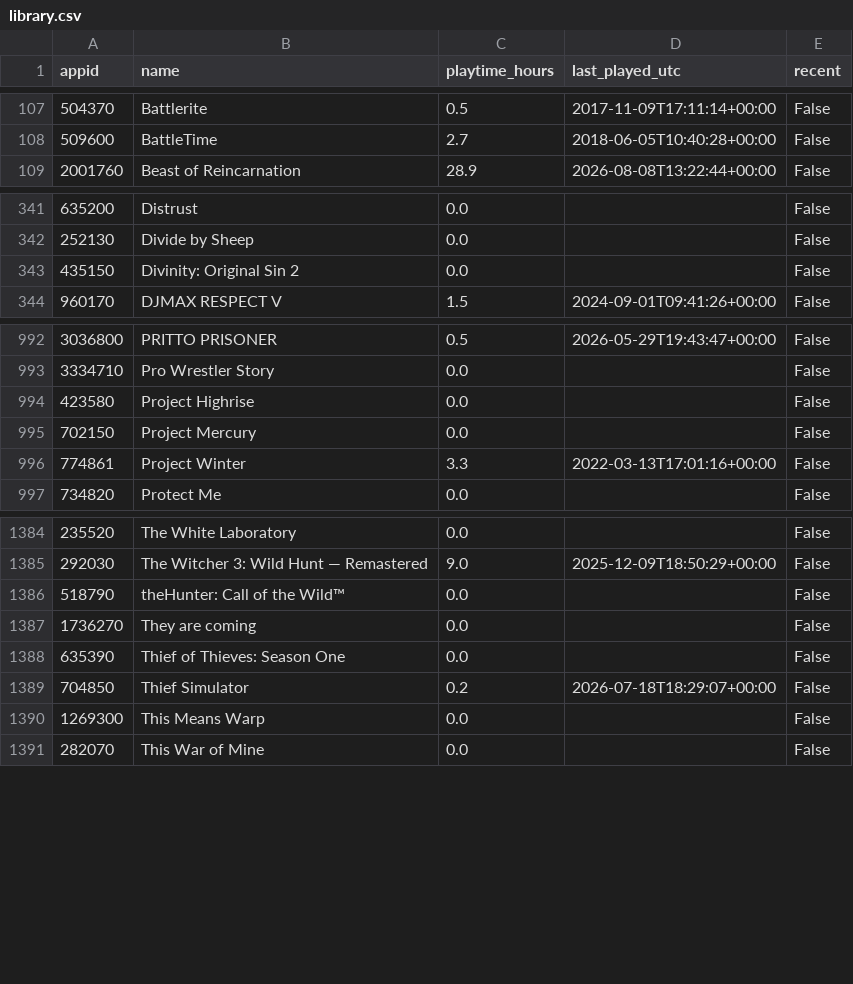
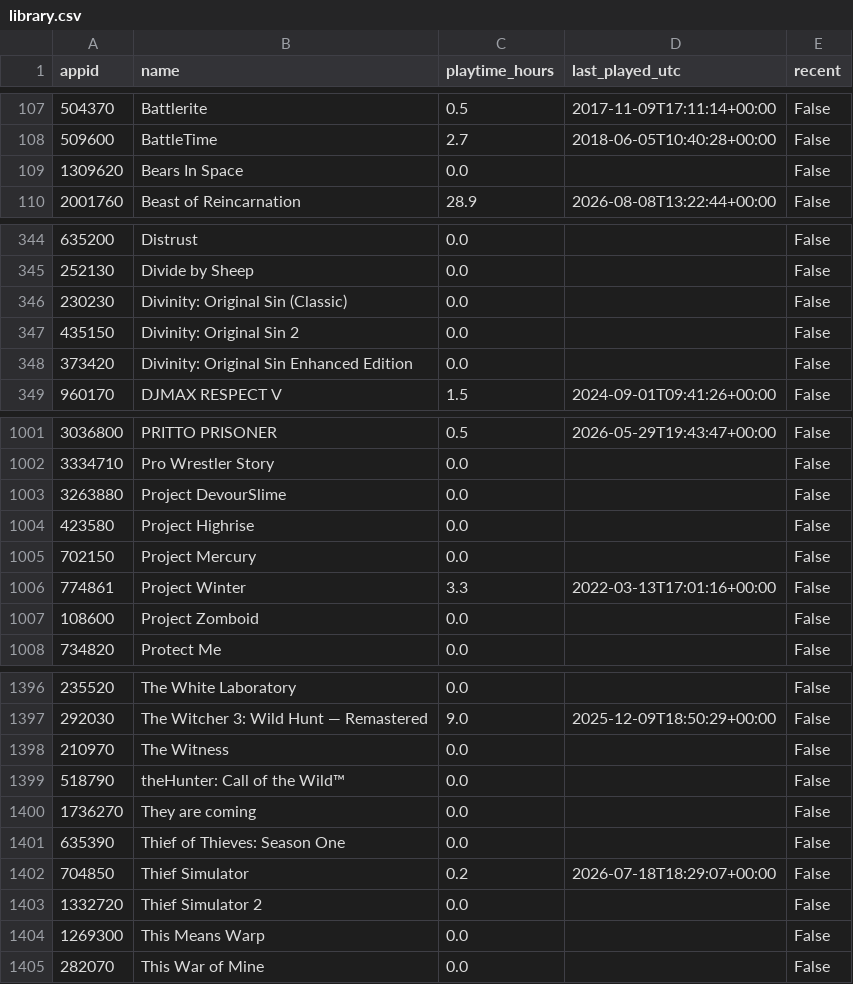
Before and after one commit to loiey8848-blip/steam-data, a CSV file: data/library.csv, drawn as a sheet; only a part is shown, gaps mark what is left out; the diff covers the shown part only; the diff names each change by its address in the sheet, - before the commit and + after, or states it on an @@ line.

Commit message:
Update Steam library, wishlist and achievements

```diff
--- a/data/library.csv
+++ b/data/library.csv
+row 109: 1309620 | Bears In Space | 0.0 |  | False
+row 346: 230230 | Divinity: Original Sin (Classic) | 0.0 |  | False
+row 348: 373420 | Divinity: Original Sin Enhanced Edition | 0.0 |  | False
+row 1003: 3263880 | Project DevourSlime | 0.0 |  | False
+row 1007: 108600 | Project Zomboid | 0.0 |  | False
+row 1398: 210970 | The Witness | 0.0 |  | False
+row 1403: 1332720 | Thief Simulator 2 | 0.0 |  | False
```
Also changed, not shown: 8 added rows and 2 edited cells elsewhere in this file, data/achievement-summary.csv, 31 other files.
